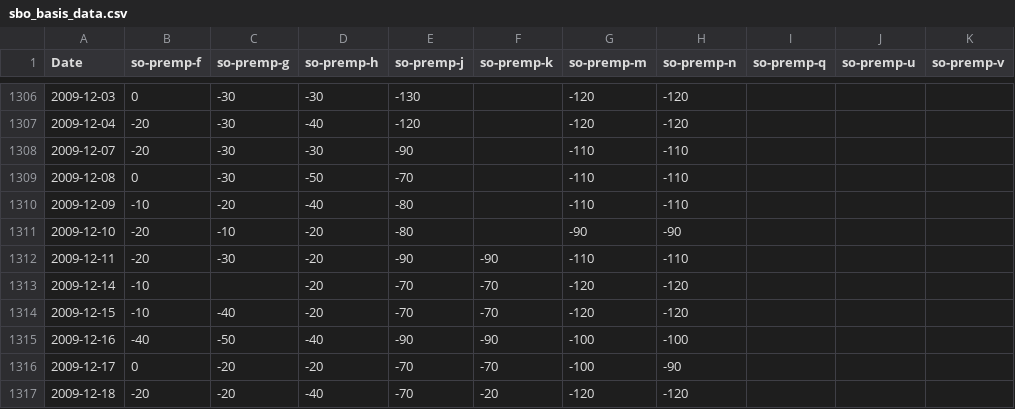
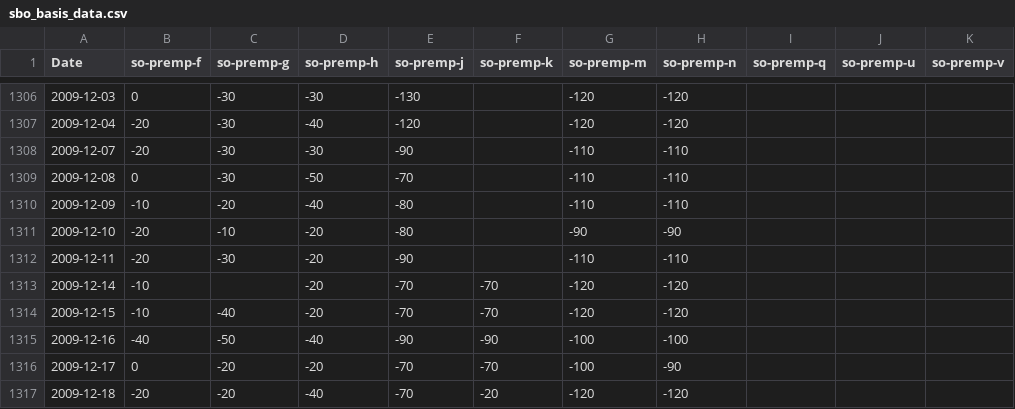
Before and after one commit to rossi-diego/market-monitor, a CSV file: data/sbo_basis_data.csv, drawn as a sheet; only a part is shown, gaps mark what is left out; the diff covers the shown part only; the diff names each change by its address in the sheet, - before the commit and + after, or states it on an @@ line.

```diff
--- a/data/sbo_basis_data.csv
+++ b/data/sbo_basis_data.csv
-F1312 (so-premp-k): -90
+F1312 (so-premp-k): (empty)
```
Also changed, not shown: 2 added rows, 1 removed row and 4 edited cells elsewhere in this file, data/commodities_data.csv.
